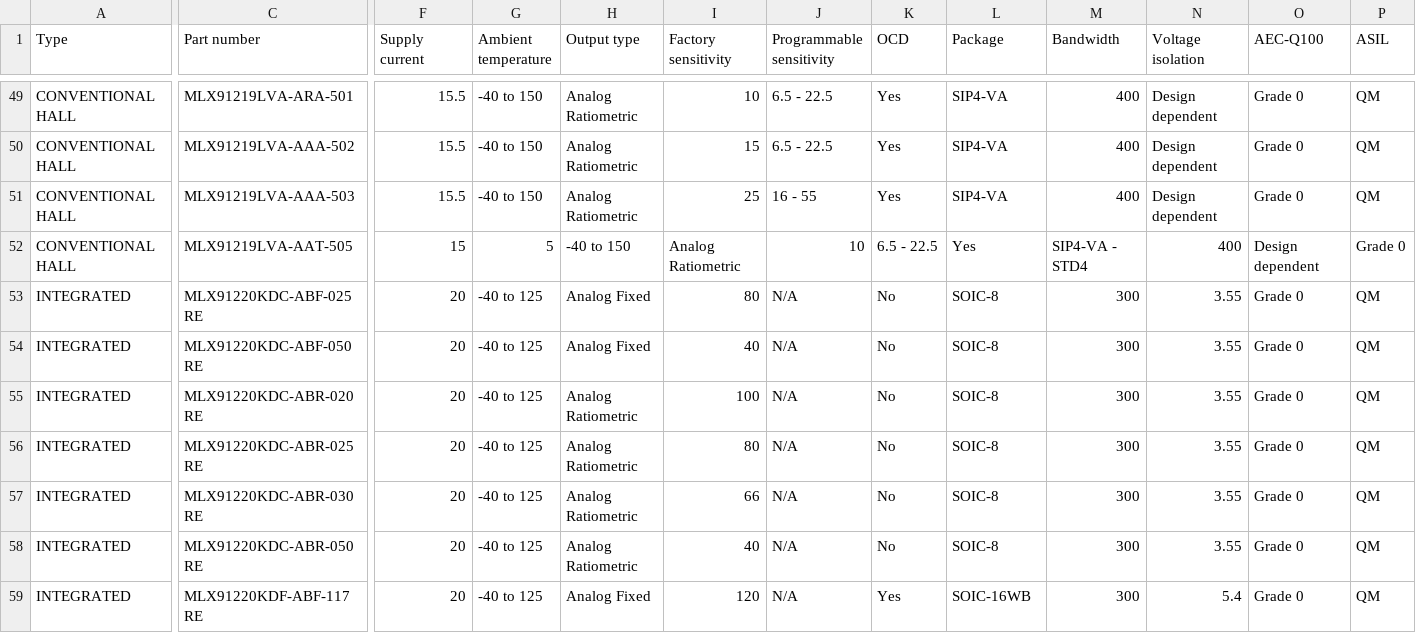
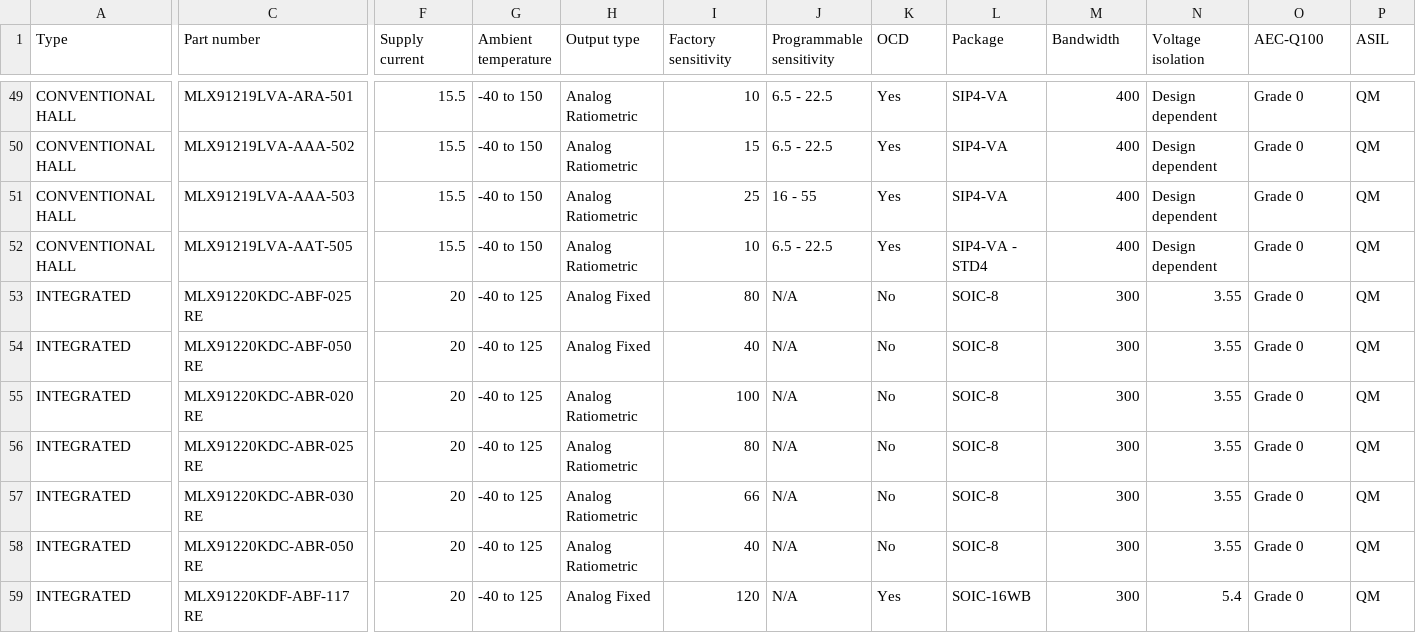
Before and after one commit to MelexisBC/Wizard--Current-Sensor-ICs-Data, a CSV file: Current-Sensor-ICs-Wizard-Data.csv, drawn as a sheet; only a part is shown, gaps mark what is left out; the diff covers the shown part only; the diff names each change by its address in the sheet, - before the commit and + after, or states it on an @@ line.

Commit message:
Wizard - Current sensor ICs - Google sheet updated

```diff
--- a/Current-Sensor-ICs-Wizard-Data.csv
+++ b/Current-Sensor-ICs-Wizard-Data.csv
-F52 (Supply current): 15
+F52 (Supply current): 15.5
-G52 (Ambient temperature): 5
+G52 (Ambient temperature): -40 to 150
-H52 (Output type): -40 to 150
+H52 (Output type): Analog Ratiometric
-I52 (Factory sensitivity): Analog Ratiometric
+I52 (Factory sensitivity): 10
-J52 (Programmable sensitivity): 10
+J52 (Programmable sensitivity): 6.5 - 22.5
-K52 (OCD): 6.5 - 22.5
+K52 (OCD): Yes
-L52 (Package): Yes
+L52 (Package): SIP4-VA - STD4
-M52 (Bandwidth): SIP4-VA - STD4
+M52 (Bandwidth): 400
-N52 (Voltage isolation): 400
+N52 (Voltage isolation): Design dependent
-O52 (AEC-Q100): Design dependent
+O52 (AEC-Q100): Grade 0
-P52 (ASIL): Grade 0
+P52 (ASIL): QM
```
Also changed, not shown: 2 edited cells elsewhere in this file.
